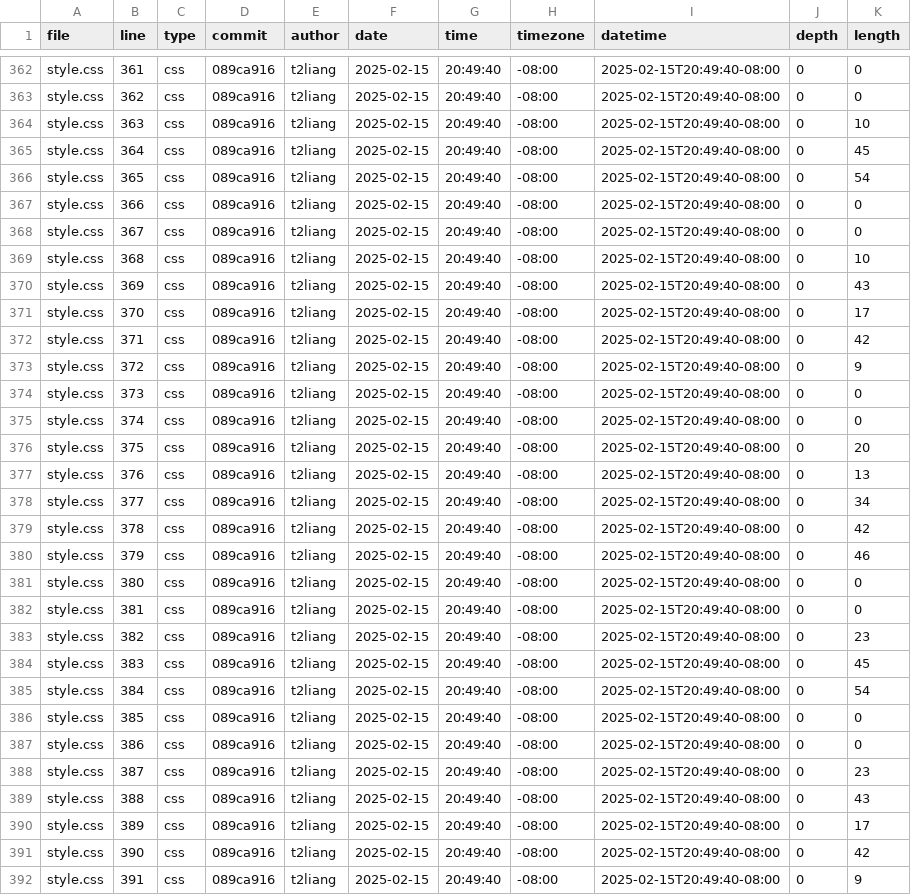
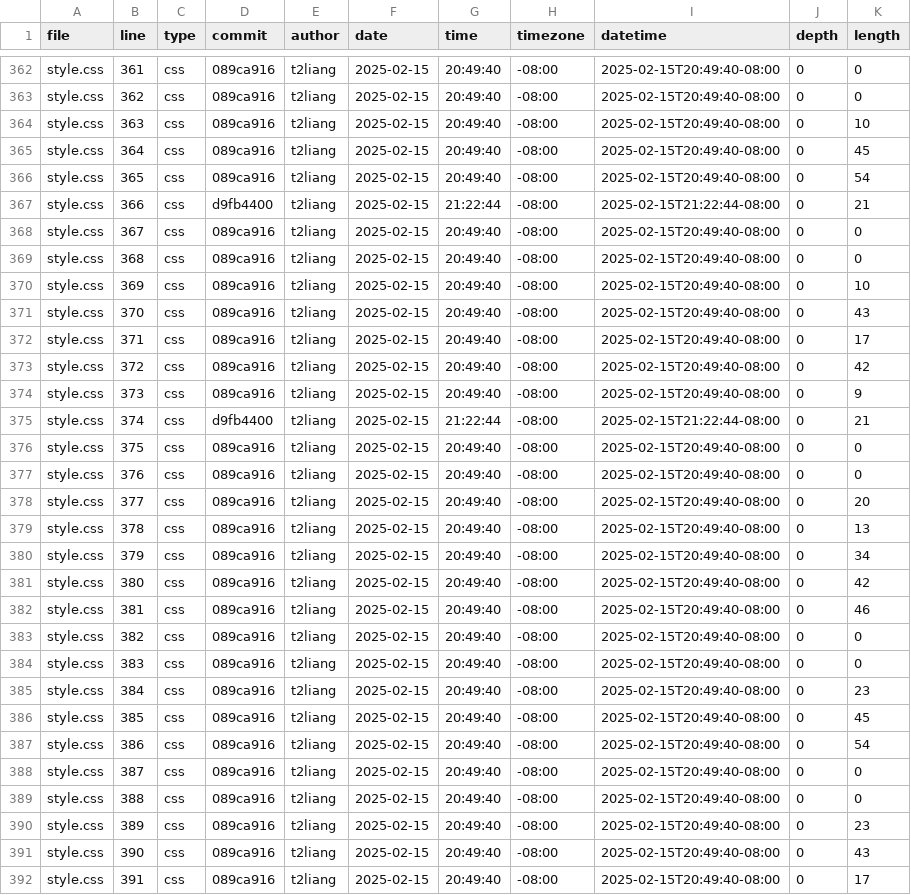
Before and after one commit to t2liang/portfolio, a CSV file: meta/loc.csv, drawn as a sheet; only a part is shown, gaps mark what is left out; the diff covers the shown part only.

```diff
--- a/meta/loc.csv
+++ b/meta/loc.csv
@@ -366,27 +366,27 @@ style.css,364,css,089ca916,t2liang,2025-02-15,20:49:40,-08:00,2025-02-15T20:49:4
 style.css,365,css,089ca916,t2liang,2025-02-15,20:49:40,-08:00,2025-02-15T20:49:40-08:00,0,54
-style.css,366,css,089ca916,t2liang,2025-02-15,20:49:40,-08:00,2025-02-15T20:49:40-08:00,0,0
+style.css,366,css,d9fb4400,t2liang,2025-02-15,21:22:44,-08:00,2025-02-15T21:22:44-08:00,0,21
 style.css,367,css,089ca916,t2liang,2025-02-15,20:49:40,-08:00,2025-02-15T20:49:40-08:00,0,0
-style.css,368,css,089ca916,t2liang,2025-02-15,20:49:40,-08:00,2025-02-15T20:49:40-08:00,0,10
-style.css,369,css,089ca916,t2liang,2025-02-15,20:49:40,-08:00,2025-02-15T20:49:40-08:00,0,43
-style.css,370,css,089ca916,t2liang,2025-02-15,20:49:40,-08:00,2025-02-15T20:49:40-08:00,0,17
-style.css,371,css,089ca916,t2liang,2025-02-15,20:49:40,-08:00,2025-02-15T20:49:40-08:00,0,42
-style.css,372,css,089ca916,t2liang,2025-02-15,20:49:40,-08:00,2025-02-15T20:49:40-08:00,0,9
-style.css,373,css,089ca916,t2liang,2025-02-15,20:49:40,-08:00,2025-02-15T20:49:40-08:00,0,0
-style.css,374,css,089ca916,t2liang,2025-02-15,20:49:40,-08:00,2025-02-15T20:49:40-08:00,0,0
-style.css,375,css,089ca916,t2liang,2025-02-15,20:49:40,-08:00,2025-02-15T20:49:40-08:00,0,20
-style.css,376,css,089ca916,t2liang,2025-02-15,20:49:40,-08:00,2025-02-15T20:49:40-08:00,0,13
-style.css,377,css,089ca916,t2liang,2025-02-15,20:49:40,-08:00,2025-02-15T20:49:40-08:00,0,34
-style.css,378,css,089ca916,t2liang,2025-02-15,20:49:40,-08:00,2025-02-15T20:49:40-08:00,0,42
-style.css,379,css,089ca916,t2liang,2025-02-15,20:49:40,-08:00,2025-02-15T20:49:40-08:00,0,46
-style.css,380,css,089ca916,t2liang,2025-02-15,20:49:40,-08:00,2025-02-15T20:49:40-08:00,0,0
-style.css,381,css,089ca916,t2liang,2025-02-15,20:49:40,-08:00,2025-02-15T20:49:40-08:00,0,0
-style.css,382,css,089ca916,t2liang,2025-02-15,20:49:40,-08:00,2025-02-15T20:49:40-08:00,0,23
-style.css,383,css,089ca916,t2liang,2025-02-15,20:49:40,-08:00,2025-02-15T20:49:40-08:00,0,45
-style.css,384,css,089ca916,t2liang,2025-02-15,20:49:40,-08:00,2025-02-15T20:49:40-08:00,0,54
-style.css,385,css,089ca916,t2liang,2025-02-15,20:49:40,-08:00,2025-02-15T20:49:40-08:00,0,0
-style.css,386,css,089ca916,t2liang,2025-02-15,20:49:40,-08:00,2025-02-15T20:49:40-08:00,0,0
-style.css,387,css,089ca916,t2liang,2025-02-15,20:49:40,-08:00,2025-02-15T20:49:40-08:00,0,23
-style.css,388,css,089ca916,t2liang,2025-02-15,20:49:40,-08:00,2025-02-15T20:49:40-08:00,0,43
-style.css,389,css,089ca916,t2liang,2025-02-15,20:49:40,-08:00,2025-02-15T20:49:40-08:00,0,17
-style.css,390,css,089ca916,t2liang,2025-02-15,20:49:40,-08:00,2025-02-15T20:49:40-08:00,0,42
-style.css,391,css,089ca916,t2liang,2025-02-15,20:49:40,-08:00,2025-02-15T20:49:40-08:00,0,9
+style.css,368,css,089ca916,t2liang,2025-02-15,20:49:40,-08:00,2025-02-15T20:49:40-08:00,0,0
+style.css,369,css,089ca916,t2liang,2025-02-15,20:49:40,-08:00,2025-02-15T20:49:40-08:00,0,10
+style.css,370,css,089ca916,t2liang,2025-02-15,20:49:40,-08:00,2025-02-15T20:49:40-08:00,0,43
+style.css,371,css,089ca916,t2liang,2025-02-15,20:49:40,-08:00,2025-02-15T20:49:40-08:00,0,17
+style.css,372,css,089ca916,t2liang,2025-02-15,20:49:40,-08:00,2025-02-15T20:49:40-08:00,0,42
+style.css,373,css,089ca916,t2liang,2025-02-15,20:49:40,-08:00,2025-02-15T20:49:40-08:00,0,9
+style.css,374,css,d9fb4400,t2liang,2025-02-15,21:22:44,-08:00,2025-02-15T21:22:44-08:00,0,21
+style.css,375,css,089ca916,t2liang,2025-02-15,20:49:40,-08:00,2025-02-15T20:49:40-08:00,0,0
+style.css,376,css,089ca916,t2liang,2025-02-15,20:49:40,-08:00,2025-02-15T20:49:40-08:00,0,0
+style.css,377,css,089ca916,t2liang,2025-02-15,20:49:40,-08:00,2025-02-15T20:49:40-08:00,0,20
+style.css,378,css,089ca916,t2liang,2025-02-15,20:49:40,-08:00,2025-02-15T20:49:40-08:00,0,13
+style.css,379,css,089ca916,t2liang,2025-02-15,20:49:40,-08:00,2025-02-15T20:49:40-08:00,0,34
+style.css,380,css,089ca916,t2liang,2025-02-15,20:49:40,-08:00,2025-02-15T20:49:40-08:00,0,42
+style.css,381,css,089ca916,t2liang,2025-02-15,20:49:40,-08:00,2025-02-15T20:49:40-08:00,0,46
+style.css,382,css,089ca916,t2liang,2025-02-15,20:49:40,-08:00,2025-02-15T20:49:40-08:00,0,0
+style.css,383,css,089ca916,t2liang,2025-02-15,20:49:40,-08:00,2025-02-15T20:49:40-08:00,0,0
+style.css,384,css,089ca916,t2liang,2025-02-15,20:49:40,-08:00,2025-02-15T20:49:40-08:00,0,23
+style.css,385,css,089ca916,t2liang,2025-02-15,20:49:40,-08:00,2025-02-15T20:49:40-08:00,0,45
+style.css,386,css,089ca916,t2liang,2025-02-15,20:49:40,-08:00,2025-02-15T20:49:40-08:00,0,54
+style.css,387,css,089ca916,t2liang,2025-02-15,20:49:40,-08:00,2025-02-15T20:49:40-08:00,0,0
+style.css,388,css,089ca916,t2liang,2025-02-15,20:49:40,-08:00,2025-02-15T20:49:40-08:00,0,0
+style.css,389,css,089ca916,t2liang,2025-02-15,20:49:40,-08:00,2025-02-15T20:49:40-08:00,0,23
+style.css,390,css,089ca916,t2liang,2025-02-15,20:49:40,-08:00,2025-02-15T20:49:40-08:00,0,43
+style.css,391,css,089ca916,t2liang,2025-02-15,20:49:40,-08:00,2025-02-15T20:49:40-08:00,0,17
```
Also changed, not shown: 2 added rows and 4 edited cells elsewhere in this file.
